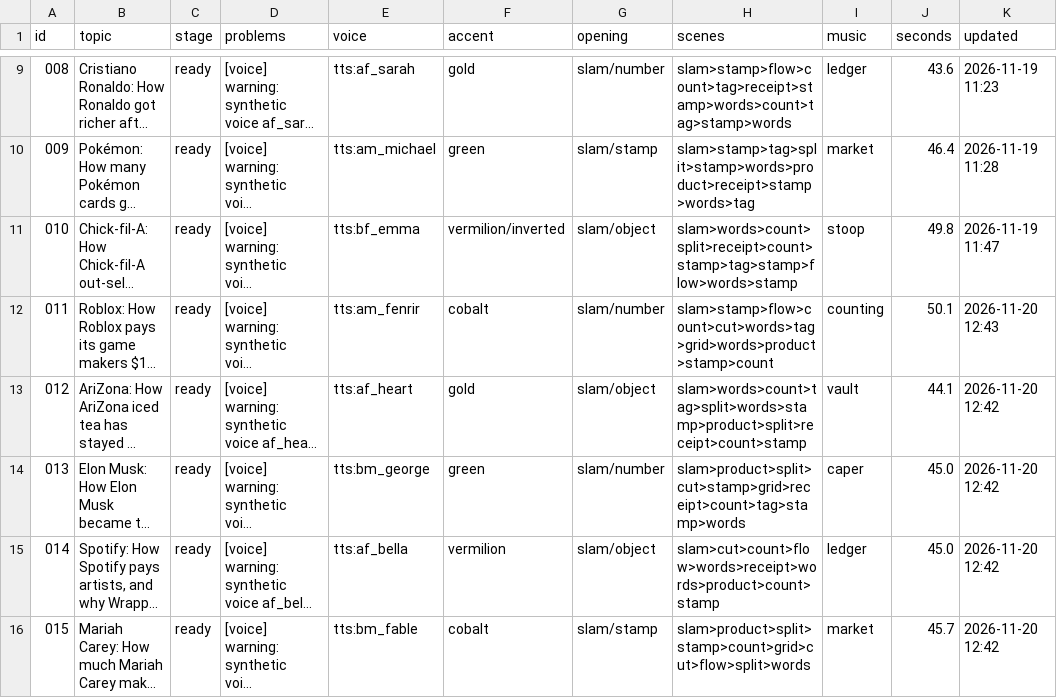
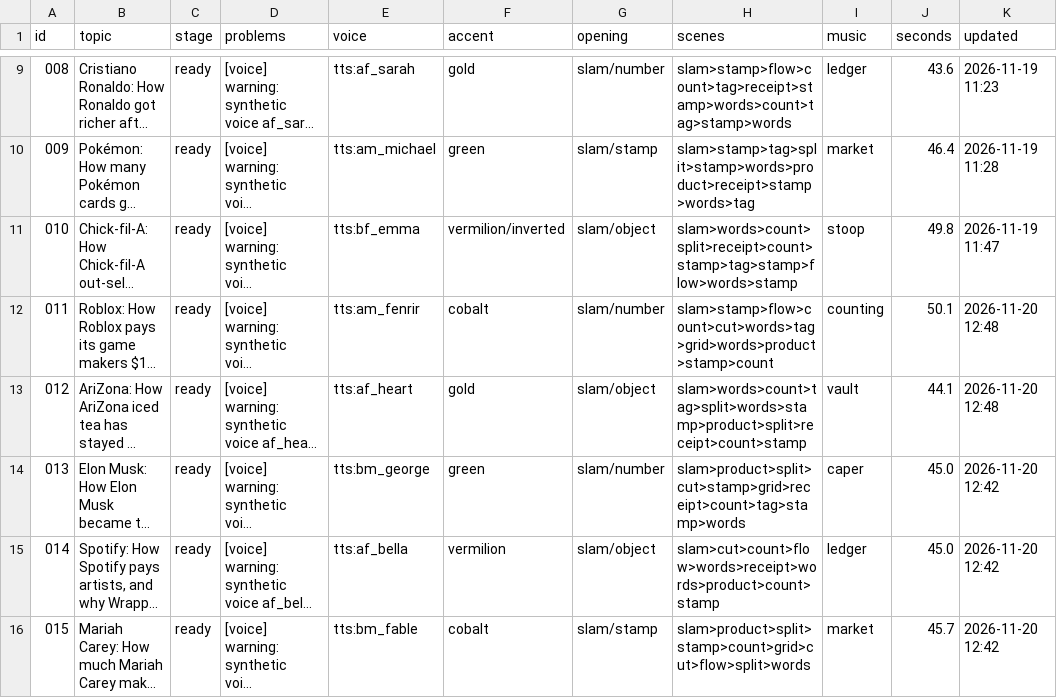
Before and after one commit to Kzshif/kaycreatesweb, a CSV file: shorts/status.csv, drawn as a sheet; only a part is shown, gaps mark what is left out; long unchanged cells end in …; the diff names each change by its address in the sheet, - before the commit and + after, or states it on an @@ line.

```diff
--- a/shorts/status.csv
+++ b/shorts/status.csv
-K12 (updated): 2026-11-20 12:43
+K12 (updated): 2026-11-20 12:48
-K13 (updated): 2026-11-20 12:42
+K13 (updated): 2026-11-20 12:48
```
Also changed, not shown: 1 other file.
